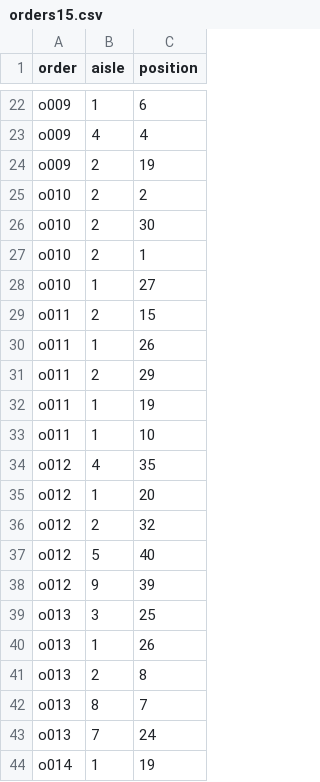
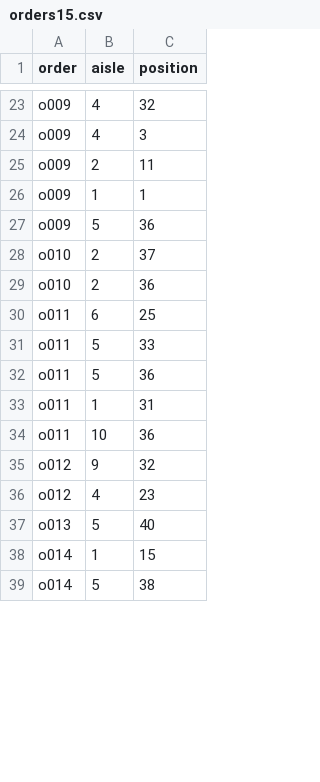
Before and after one commit to kinger310/learnpy, a CSV file: obp/data/orders15.csv, drawn as a sheet; only a part is shown, gaps mark what is left out; removed rows and columns are numbered as before the commit, all else as after; the diff covers the shown part only; the diff names each change by its address in the sheet, - before the commit and + after, or states it on an @@ line.

```diff
--- a/obp/data/orders15.csv
+++ b/obp/data/orders15.csv
-B23 (aisle): 1
+B23 (aisle): 4
-C23 (position): 6
+C23 (position): 32
-C24 (position): 4
+C24 (position): 3
-C25 (position): 19
+C25 (position): 11
-row 25: o010 | 2 | 2
+row 26: o009 | 1 | 1
+row 27: o009 | 5 | 36
-C28 (position): 30
+C28 (position): 37
-C29 (position): 1
+C29 (position): 36
-row 28: o010 | 1 | 27
-B30 (aisle): 2
+B30 (aisle): 6
-C30 (position): 15
+C30 (position): 25
-B31 (aisle): 1
+B31 (aisle): 5
-C31 (position): 26
+C31 (position): 33
-B32 (aisle): 2
+B32 (aisle): 5
-C32 (position): 29
+C32 (position): 36
-C33 (position): 19
+C33 (position): 31
-B34 (aisle): 1
+B34 (aisle): 10
-C34 (position): 10
+C34 (position): 36
-row 34: o012 | 4 | 35
-row 35: o012 | 1 | 20
-B35 (aisle): 2
+B35 (aisle): 9
+row 36: o012 | 4 | 23
-A37 (order): o012
+A37 (order): o013
-row 38: o012 | 9 | 39
-row 39: o013 | 3 | 25
-row 40: o013 | 1 | 26
-row 41: o013 | 2 | 8
-row 42: o013 | 8 | 7
-row 43: o013 | 7 | 24
-C38 (position): 19
+C38 (position): 15
+row 39: o014 | 5 | 38
```
Also changed, not shown: 12 added rows, 12 removed rows and 17 edited cells elsewhere in this file, 3 other files.
